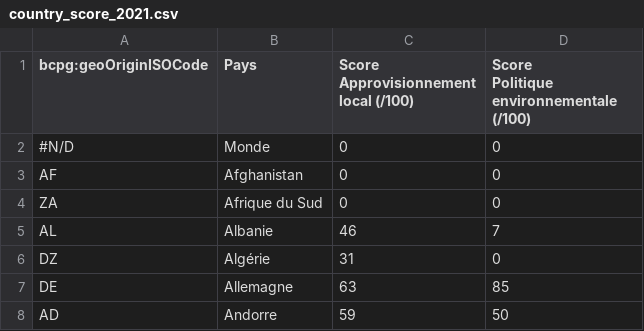
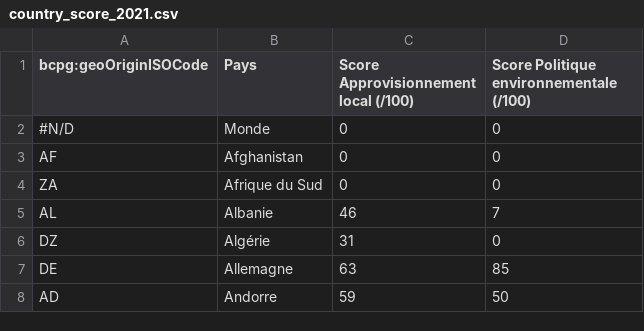
Before and after one commit to becpg/becpg-community, a CSV file: becpg-plm/becpg-plm-core/src/main/resources/beCPG/databases/ecoscore/country_score_2021.csv, drawn as a sheet; only a part is shown.

Commit message:
Fix #9090 - [Feature] Add french eco score calculation

```diff
--- a/becpg-plm/becpg-plm-core/src/main/resources/beCPG/databases/ecoscore/country_score_2021.csv
+++ b/becpg-plm/becpg-plm-core/src/main/resources/beCPG/databases/ecoscore/country_score_2021.csv
@@ -1,4 +1,2 @@
-bcpg:geoOriginISOCode;Pays;"Score
-Approvisionnement local (/100)";"Score
-Politique environnementale (/100)"
+bcpg:geoOriginISOCode;Pays;"Score Approvisionnement local (/100)";"Score Politique environnementale (/100)"
 #N/D;Monde;0;0
```
Also changed, not shown: 18 other files.
